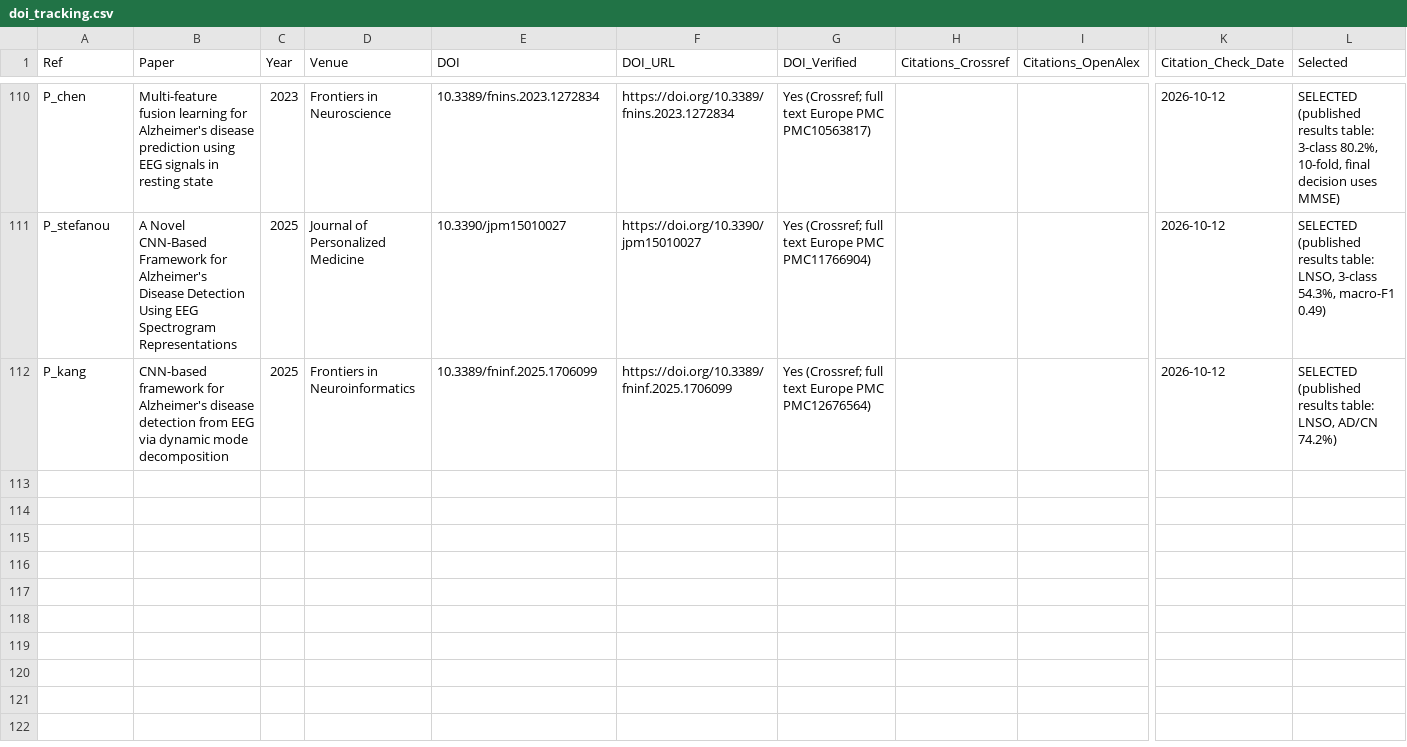
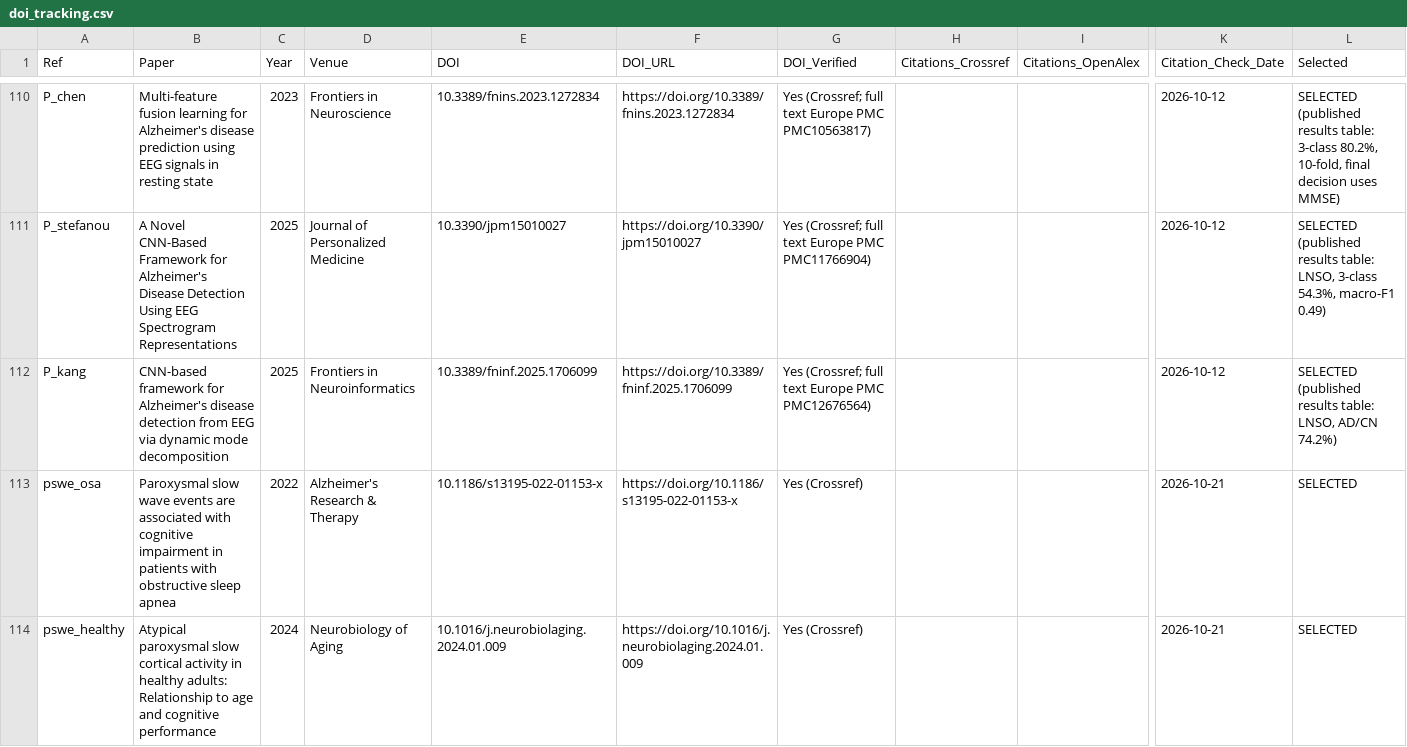
Before and after one commit to Devguru-codes/Major_project_IIITN, a CSV file: doi_tracking.csv, drawn as a sheet; only a part is shown, gaps mark what is left out; rows hold the shown columns only; the diff names each change by its address in the sheet, - before the commit and + after, or states it on an @@ line.

Commit message:
Seventh review (2): corrected headline CI (0.487-0.706), bootstrap training-set caveat, calibration subsection, cache wording, hedges, two PSWE references (Crossref-verified); abstract 298 words

```diff
--- a/doi_tracking.csv
+++ b/doi_tracking.csv
+row 113: pswe_osa | Paroxysmal slow wave events are associated with cognitive impairment in patients with obstructive sleep apnea | 2022 | Alzheimer's Research & Therapy | 10.1186/s13195-022-01153-x | https://doi.org/10.1186/s13195-022-01153-x | Yes (Crossref) |  |  | 2026-10-21 | SELECTED
+row 114: pswe_healthy | Atypical paroxysmal slow cortical activity in healthy adults: Relationship to age and cognitive performance | 2024 | Neurobiology of Aging | 10.1016/j.neurobiolaging.2024.01.009 | https://doi.org/10.1016/j.neurobiolaging.2024.01.009 | Yes (Crossref) |  |  | 2026-10-21 | SELECTED
```
Also changed, not shown: 10 other files.
